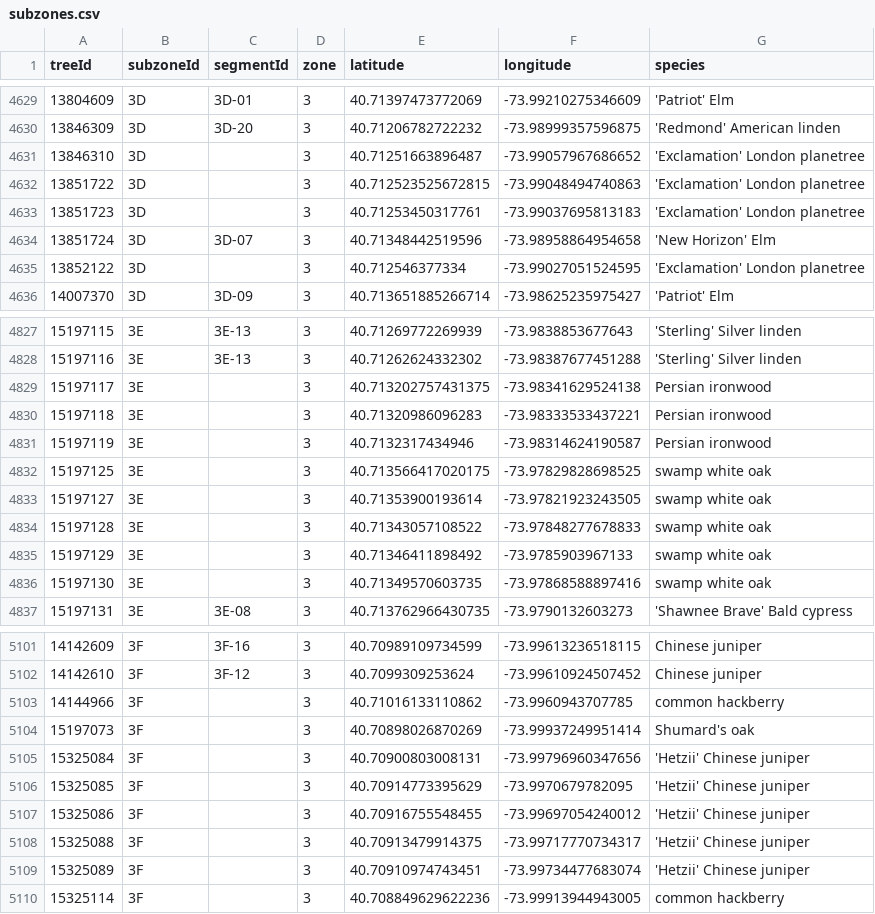
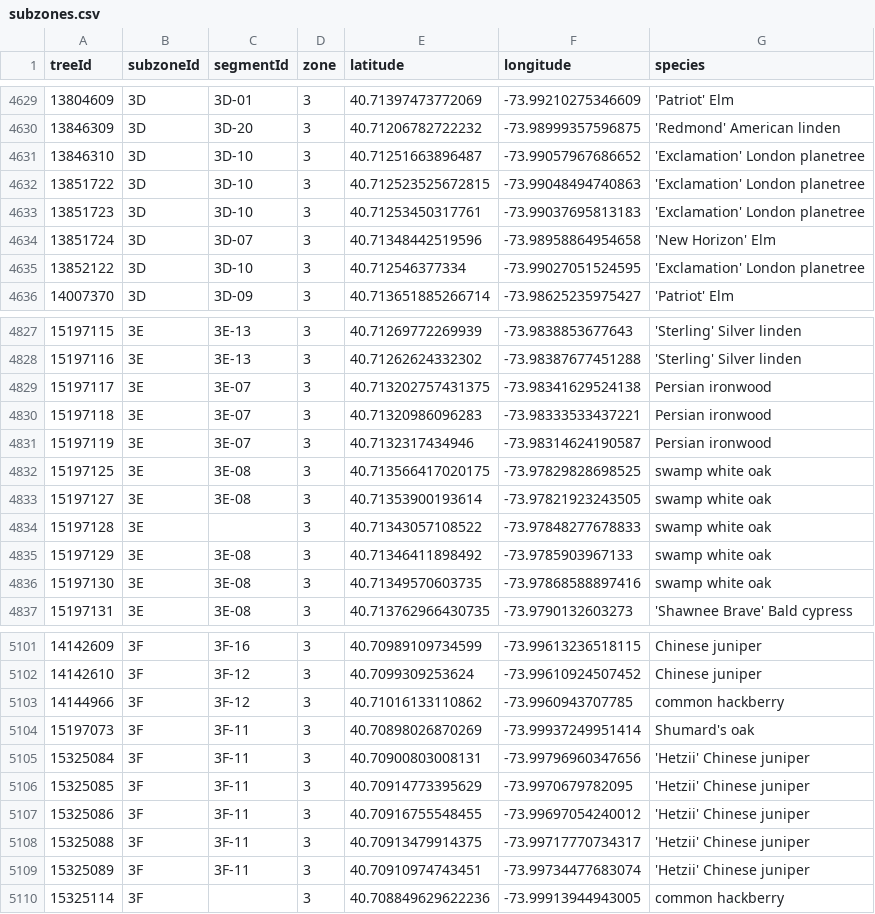
Before and after one commit to hadas-lesecologycenter/nyc-tree-dashboard, a CSV file: data/subzones.csv, drawn as a sheet; only a part is shown, gaps mark what is left out; the diff covers the shown part only.

```diff
--- a/data/subzones.csv
+++ b/data/subzones.csv
@@ -4630,7 +4630,7 @@ treeId,subzoneId,segmentId,zone,latitude,longitude,species
 13846309,3D,3D-20,3,40.71206782722232,-73.98999357596875,'Redmond' American linden
-13846310,3D,,3,40.71251663896487,-73.99057967686652,'Exclamation' London planetree
-13851722,3D,,3,40.712523525672815,-73.99048494740863,'Exclamation' London planetree
-13851723,3D,,3,40.71253450317761,-73.99037695813183,'Exclamation' London planetree
+13846310,3D,3D-10,3,40.71251663896487,-73.99057967686652,'Exclamation' London planetree
+13851722,3D,3D-10,3,40.712523525672815,-73.99048494740863,'Exclamation' London planetree
+13851723,3D,3D-10,3,40.71253450317761,-73.99037695813183,'Exclamation' London planetree
 13851724,3D,3D-07,3,40.71348442519596,-73.98958864954658,'New Horizon' Elm
-13852122,3D,,3,40.712546377334,-73.99027051524595,'Exclamation' London planetree
+13852122,3D,3D-10,3,40.712546377334,-73.99027051524595,'Exclamation' London planetree
 14007370,3D,3D-09,3,40.713651885266714,-73.98625235975427,'Patriot' Elm
@@ -4828,10 +4828,10 @@ treeId,subzoneId,segmentId,zone,latitude,longitude,species
 15197116,3E,3E-13,3,40.71262624332302,-73.98387677451288,'Sterling' Silver linden
-15197117,3E,,3,40.713202757431375,-73.98341629524138,Persian ironwood
-15197118,3E,,3,40.71320986096283,-73.98333533437221,Persian ironwood
-15197119,3E,,3,40.7132317434946,-73.98314624190587,Persian ironwood
-15197125,3E,,3,40.713566417020175,-73.97829828698525,swamp white oak
-15197127,3E,,3,40.71353900193614,-73.97821923243505,swamp white oak
+15197117,3E,3E-07,3,40.713202757431375,-73.98341629524138,Persian ironwood
+15197118,3E,3E-07,3,40.71320986096283,-73.98333533437221,Persian ironwood
+15197119,3E,3E-07,3,40.7132317434946,-73.98314624190587,Persian ironwood
+15197125,3E,3E-08,3,40.713566417020175,-73.97829828698525,swamp white oak
+15197127,3E,3E-08,3,40.71353900193614,-73.97821923243505,swamp white oak
 15197128,3E,,3,40.71343057108522,-73.97848277678833,swamp white oak
-15197129,3E,,3,40.71346411898492,-73.9785903967133,swamp white oak
-15197130,3E,,3,40.71349570603735,-73.97868588897416,swamp white oak
+15197129,3E,3E-08,3,40.71346411898492,-73.9785903967133,swamp white oak
+15197130,3E,3E-08,3,40.71349570603735,-73.97868588897416,swamp white oak
 15197131,3E,3E-08,3,40.713762966430735,-73.9790132603273,'Shawnee Brave' Bald cypress
@@ -5102,9 +5102,9 @@ treeId,subzoneId,segmentId,zone,latitude,longitude,species
 14142610,3F,3F-12,3,40.7099309253624,-73.99610924507452,Chinese juniper
-14144966,3F,,3,40.71016133110862,-73.9960943707785,common hackberry
-15197073,3F,,3,40.70898026870269,-73.99937249951414,Shumard's oak
-15325084,3F,,3,40.70900803008131,-73.99796960347656,'Hetzii' Chinese juniper
-15325085,3F,,3,40.70914773395629,-73.9970679782095,'Hetzii' Chinese juniper
-15325086,3F,,3,40.70916755548455,-73.99697054240012,'Hetzii' Chinese juniper
-15325088,3F,,3,40.70913479914375,-73.99717770734317,'Hetzii' Chinese juniper
-15325089,3F,,3,40.70910974743451,-73.99734477683074,'Hetzii' Chinese juniper
+14144966,3F,3F-12,3,40.71016133110862,-73.9960943707785,common hackberry
+15197073,3F,3F-11,3,40.70898026870269,-73.99937249951414,Shumard's oak
+15325084,3F,3F-11,3,40.70900803008131,-73.99796960347656,'Hetzii' Chinese juniper
+15325085,3F,3F-11,3,40.70914773395629,-73.9970679782095,'Hetzii' Chinese juniper
+15325086,3F,3F-11,3,40.70916755548455,-73.99697054240012,'Hetzii' Chinese juniper
+15325088,3F,3F-11,3,40.70913479914375,-73.99717770734317,'Hetzii' Chinese juniper
+15325089,3F,3F-11,3,40.70910974743451,-73.99734477683074,'Hetzii' Chinese juniper
 15325114,3F,,3,40.708849629622236,-73.99913944943005,common hackberry
```
Also changed, not shown: 68 edited cells elsewhere in this file, 6 other files.
